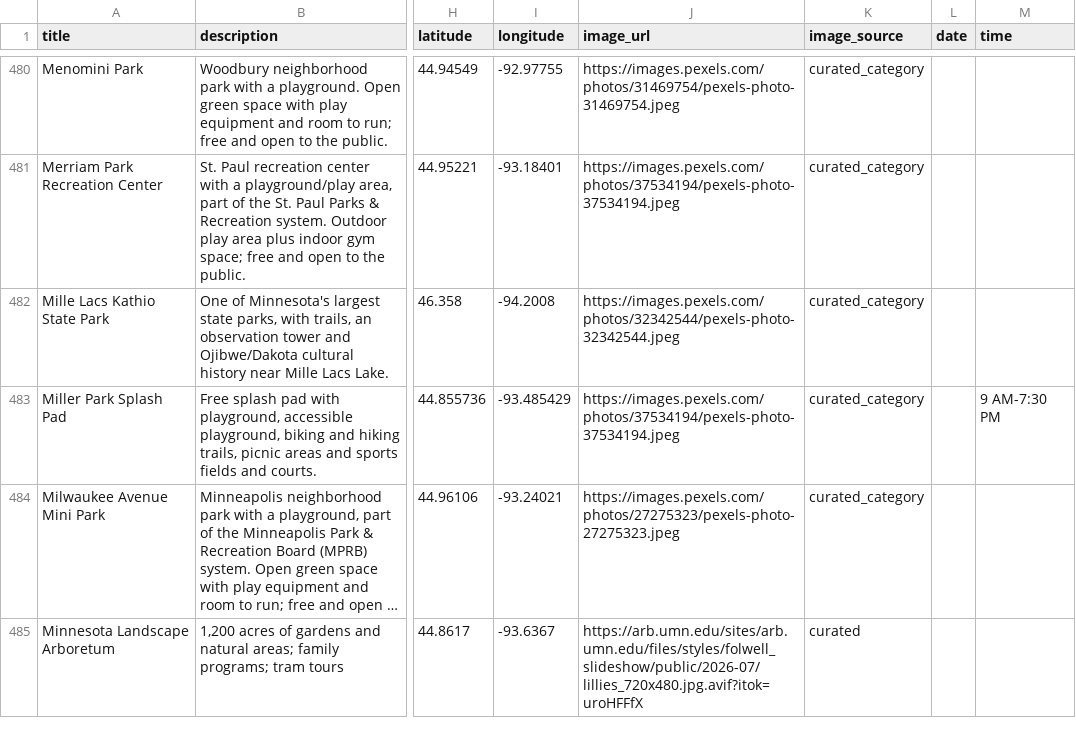
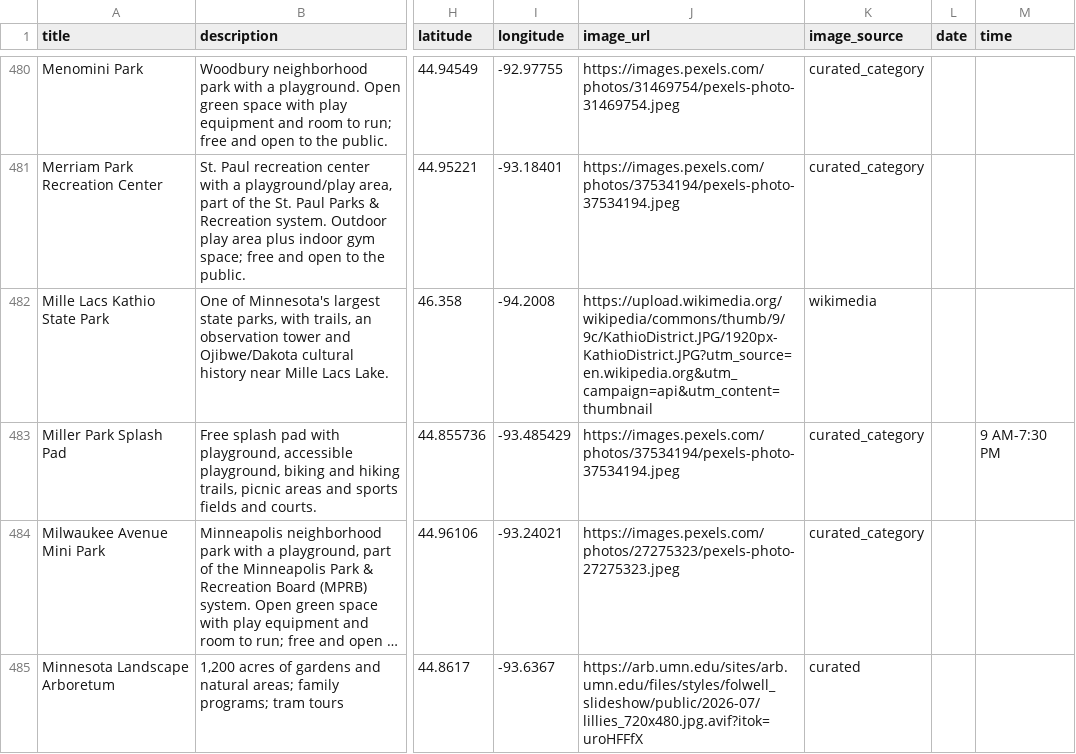
Before and after one commit to avlhohn/msp-family-feed, a CSV file: parks.csv, drawn as a sheet; only a part is shown, gaps mark what is left out; long unchanged cells end in …; the diff covers the shown part only; the diff names each change by its address in the sheet, - before the commit and + after, or states it on an @@ line.

Commit message:
Daily feed 2026-08-29 (manual run: +261 events, 54 wikimedia photos, 133 end_dates)

```diff
--- a/parks.csv
+++ b/parks.csv
-J482 (image_url): https://images.pexels.com/photos/32342544/pexels-photo-32342544.jpeg
+J482 (image_url): https://upload.wikimedia.org/wikipedia/commons/thumb/9/9c/KathioDistrict.JPG/1920px-KathioDistrict.JPG?utm_source=en.wikipedia.org&utm_campaign=api&utm_content=thumbnail
-K482 (image_source): curated_category
+K482 (image_source): wikimedia
```
Also changed, not shown: 42 edited cells elsewhere in this file.
